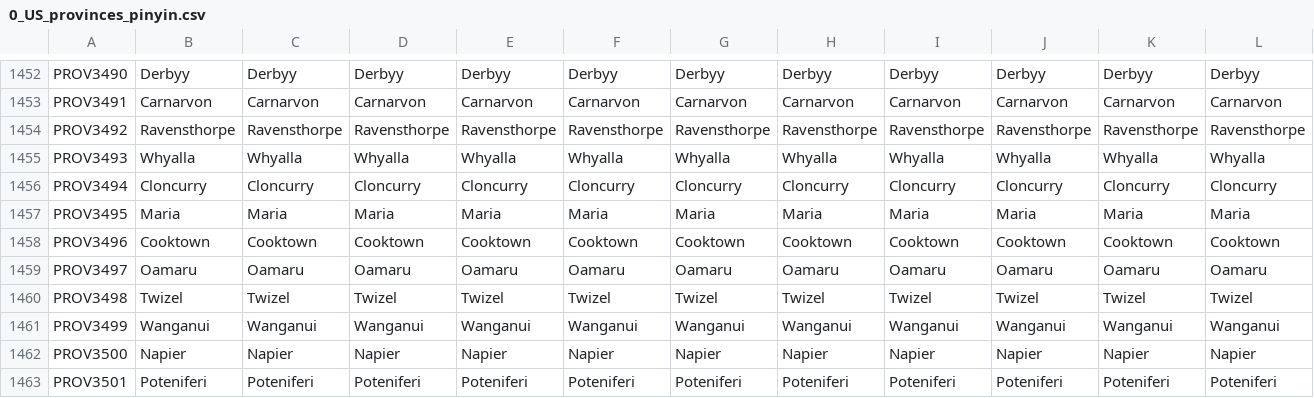
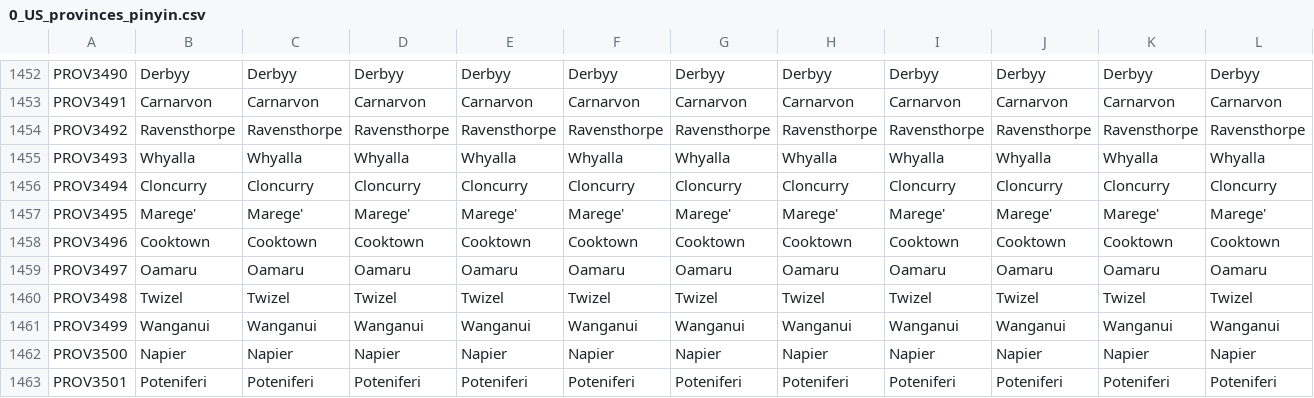
Before and after one commit to 00matthew2000/Lux-Ultima, a CSV file: localisation/0_US_provinces_pinyin.csv, drawn as a sheet; only a part is shown, gaps mark what is left out; the diff covers the shown part only; the diff names each change by its address in the sheet, - before the commit and + after, or states it on an @@ line.

```diff
--- a/localisation/0_US_provinces_pinyin.csv
+++ b/localisation/0_US_provinces_pinyin.csv
-B1457: Maria
+B1457: Marege'
-C1457: Maria
+C1457: Marege'
-D1457: Maria
+D1457: Marege'
-E1457: Maria
+E1457: Marege'
-F1457: Maria
+F1457: Marege'
-G1457: Maria
+G1457: Marege'
-H1457: Maria
+H1457: Marege'
-I1457: Maria
+I1457: Marege'
-J1457: Maria
+J1457: Marege'
-K1457: Maria
+K1457: Marege'
-L1457: Maria
+L1457: Marege'
```
Also changed, not shown: 2 edited cells elsewhere in this file, localisation/0_US_australia.csv, map/definition.csv, 39 other files.
